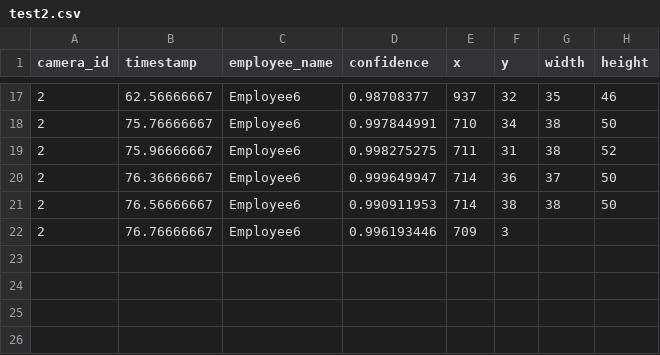
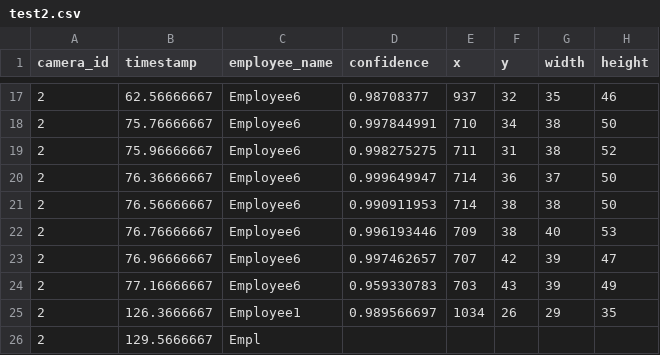
Before and after one commit to cinderellab/Vision-Based-Attendance-Tracker, a CSV file: Attendance_Logic_Module/test2.csv, drawn as a sheet; only a part is shown, gaps mark what is left out.

Commit message:
Add tree

```diff
--- a/Attendance_Logic_Module/test2.csv
+++ b/Attendance_Logic_Module/test2.csv
@@ -21,2 +21,6 @@ camera_id,timestamp,employee_name,confidence,x,y,width,height
 2,76.56666667,Employee6,0.990911953,714,38,38,50
-2,76.76666667,Employee6,0.996193446,709,3
+2,76.76666667,Employee6,0.996193446,709,38,40,53
+2,76.96666667,Employee6,0.997462657,707,42,39,47
+2,77.16666667,Employee6,0.959330783,703,43,39,49
+2,126.3666667,Employee1,0.989566697,1034,26,29,35
+2,129.5666667,Empl
```
